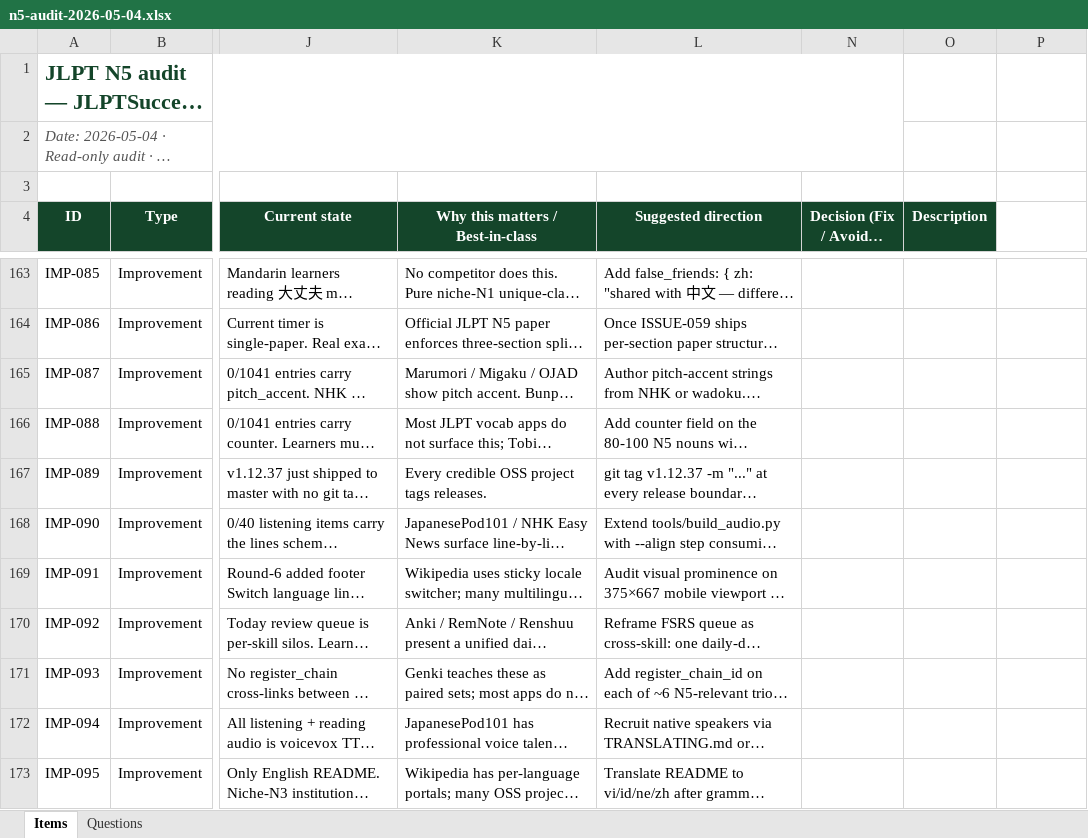
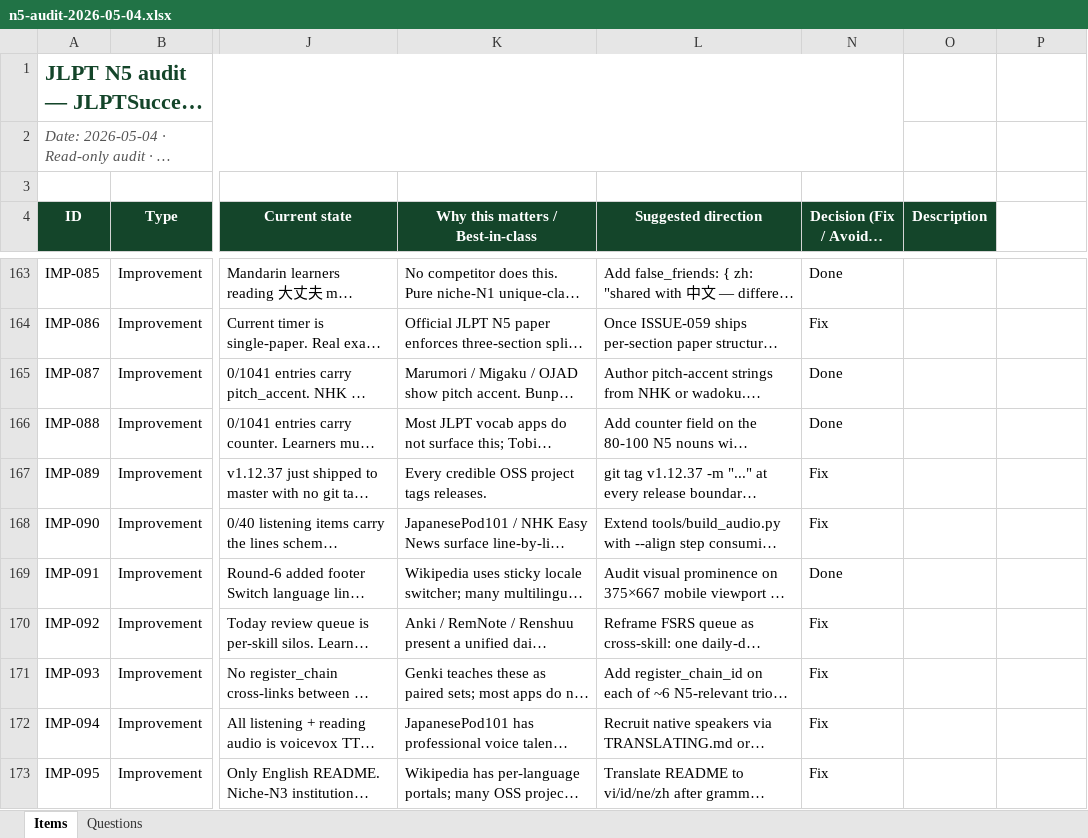
Before and after one commit to gauravaccentureproducts/JLPTSuccess, an Excel workbook: N5/feedback/n5-audit-2026-05-04.xlsx, sheet Items, drawn as a sheet; only a part is shown, gaps mark what is left out; long unchanged cells end in …; values as stored, in another font and other column widths than the file's, no borders; the diff covers the shown part only; the diff names each change by its address in the sheet, - before the commit and + after, or states it on an @@ line.

```diff
--- a/N5/feedback/n5-audit-2026-05-04.xlsx (sheet Items)
+++ b/N5/feedback/n5-audit-2026-05-04.xlsx (sheet Items)
-N163 (Decision (Fix / Avoid / Defer)): (empty)
+N163 (Decision (Fix / Avoid / Defer)): Done
-N164 (Decision (Fix / Avoid / Defer)): (empty)
+N164 (Decision (Fix / Avoid / Defer)): Fix
-N165:N166 (Decision (Fix / Avoid / Defer)): (empty)
+N165:N166 (Decision (Fix / Avoid / Defer)): Done
-N167:N168 (Decision (Fix / Avoid / Defer)): (empty)
+N167:N168 (Decision (Fix / Avoid / Defer)): Fix
-N169 (Decision (Fix / Avoid / Defer)): (empty)
+N169 (Decision (Fix / Avoid / Defer)): Done
-N170:N173 (Decision (Fix / Avoid / Defer)): (empty)
+N170:N173 (Decision (Fix / Avoid / Defer)): Fix
```
Also changed, not shown: 24 edited cells elsewhere in this sheet, sheet Questions, 18 other files.
